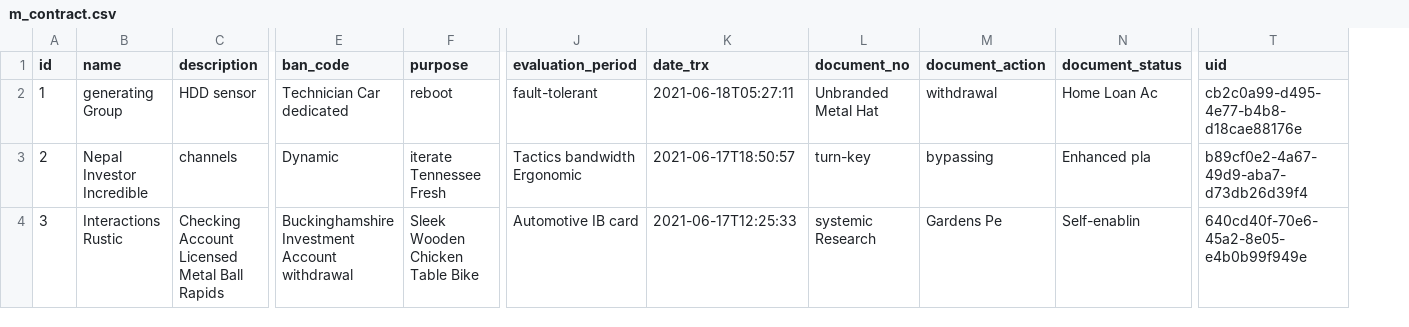
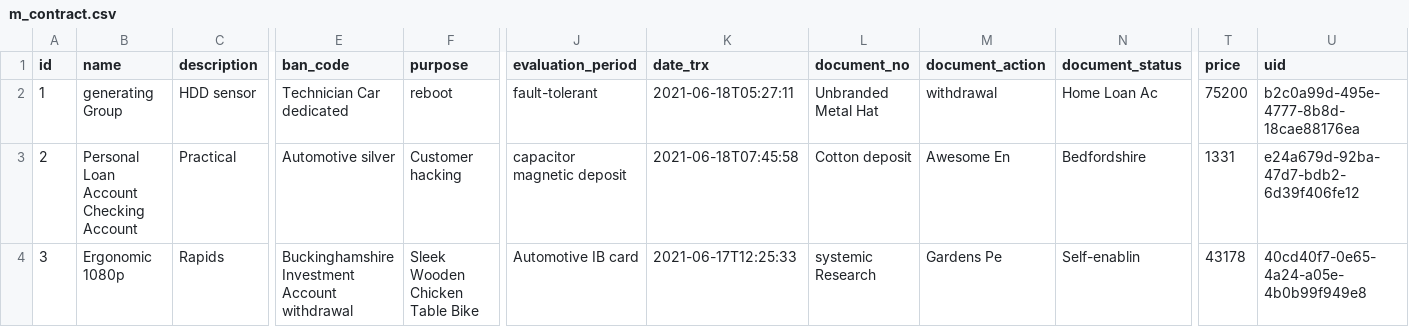
Before and after one commit to erid-rahmad/Eproch, a CSV file: src/main/resources/config/liquibase/fake-data/m_contract.csv, drawn as a sheet; only a part is shown, gaps mark what is left out; addresses are those after the commit; the diff covers the shown part only; the diff names each change by its address in the sheet, - before the commit and + after, or states it on an @@ line.

```diff
--- a/src/main/resources/config/liquibase/fake-data/m_contract.csv
+++ b/src/main/resources/config/liquibase/fake-data/m_contract.csv
+column T (price), rows 2-4: 75200 | 1331 | 43178
-U2 (uid): cb2c0a99-d495-4e77-b4b8-d18cae88176e
+U2 (uid): b2c0a99d-495e-4777-8b8d-18cae88176ea
-B3 (name): Nepal Investor Incredible
+B3 (name): Personal Loan Account Checking Account
-C3 (description): channels
+C3 (description): Practical
-E3 (ban_code): Dynamic
+E3 (ban_code): Automotive silver
-F3 (purpose): iterate Tennessee Fresh
+F3 (purpose): Customer hacking
-J3 (evaluation_period): Tactics bandwidth Ergonomic
+J3 (evaluation_period): capacitor magnetic deposit
-K3 (date_trx): 2021-06-17T18:50:57
+K3 (date_trx): 2021-06-18T07:45:58
-L3 (document_no): turn-key
+L3 (document_no): Cotton deposit
-M3 (document_action): bypassing
+M3 (document_action): Awesome En
-N3 (document_status): Enhanced pla
+N3 (document_status): Bedfordshire
-U3 (uid): b89cf0e2-4a67-49d9-aba7-d73db26d39f4
+U3 (uid): e24a679d-92ba-47d7-bdb2-6d39f406fe12
-B4 (name): Interactions Rustic
+B4 (name): Ergonomic 1080p
-C4 (description): Checking Account Licensed Metal Ball Rapids
+C4 (description): Rapids
-U4 (uid): 640cd40f-70e6-45a2-8e05-e4b0b99f949e
+U4 (uid): 40cd40f7-0e65-4a24-a05e-4b0b99f949e8
```
Also changed, not shown: 102 edited cells elsewhere in this file, 17 other files.
